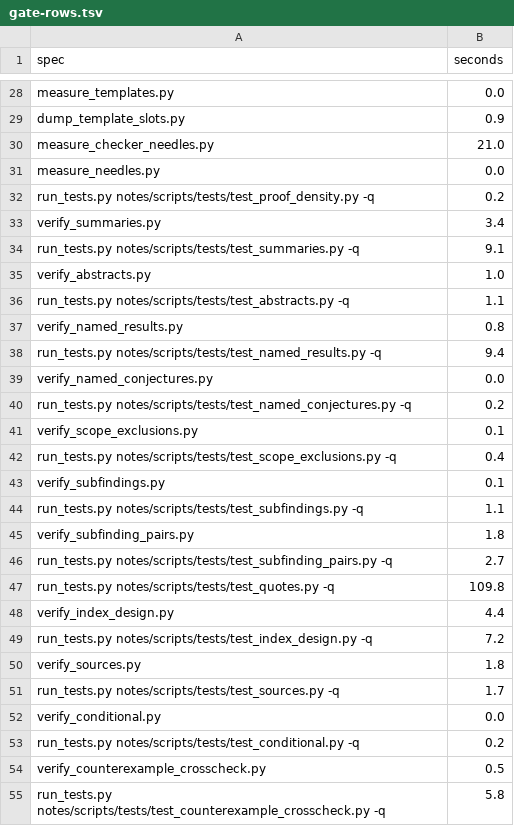
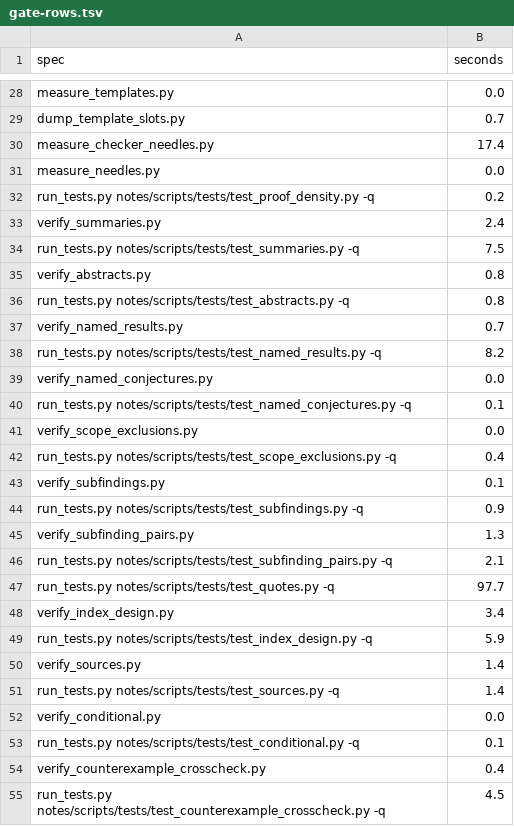
Before and after one commit to troberson/openai_math, a TSV file: notes/tables/gate-rows.tsv, drawn as a sheet; only a part is shown, gaps mark what is left out; the diff covers the shown part only; the diff names each change by its address in the sheet, - before the commit and + after, or states it on an @@ line.

```diff
--- a/notes/tables/gate-rows.tsv
+++ b/notes/tables/gate-rows.tsv
-B29 (seconds): 0.9
+B29 (seconds): 0.7
-B30 (seconds): 21.0
+B30 (seconds): 17.4
-B33 (seconds): 3.4
+B33 (seconds): 2.4
-B34 (seconds): 9.1
+B34 (seconds): 7.5
-B35 (seconds): 1.0
+B35 (seconds): 0.8
-B36 (seconds): 1.1
+B36 (seconds): 0.8
-B37 (seconds): 0.8
+B37 (seconds): 0.7
-B38 (seconds): 9.4
+B38 (seconds): 8.2
-B40 (seconds): 0.2
+B40 (seconds): 0.1
-B41 (seconds): 0.1
+B41 (seconds): 0.0
-B44 (seconds): 1.1
+B44 (seconds): 0.9
-B45 (seconds): 1.8
+B45 (seconds): 1.3
-B46 (seconds): 2.7
+B46 (seconds): 2.1
-B47 (seconds): 109.8
+B47 (seconds): 97.7
-B48 (seconds): 4.4
+B48 (seconds): 3.4
-B49 (seconds): 7.2
+B49 (seconds): 5.9
-B50 (seconds): 1.8
+B50 (seconds): 1.4
-B51 (seconds): 1.7
+B51 (seconds): 1.4
-B53 (seconds): 0.2
+B53 (seconds): 0.1
-B54 (seconds): 0.5
+B54 (seconds): 0.4
-B55 (seconds): 5.8
+B55 (seconds): 4.5
```
Also changed, not shown: 33 edited cells elsewhere in this file, 3 other files.
